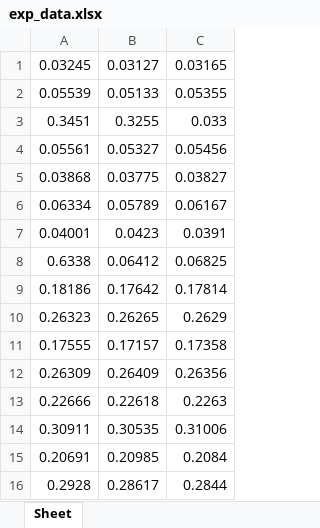
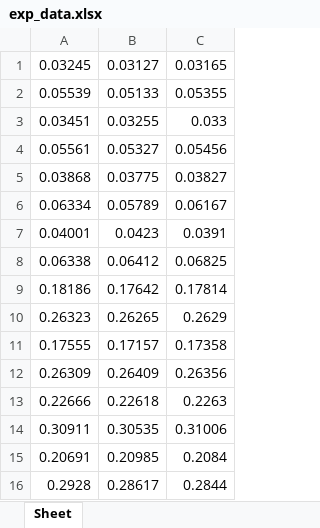
Before and after one commit to Arthur-Yatsun-Tech/Expla, an Excel workbook: src/main/python/test_xlsx_files/exp_data.xlsx, sheet Sheet, drawn as a sheet; values as stored, in another font and other column widths than the file's, no borders; removed rows and columns are numbered as before the commit, all else as after; the diff names each change by its address in the sheet, - before the commit and + after, or states it on an @@ line.

```diff
--- a/src/main/python/test_xlsx_files/exp_data.xlsx (sheet Sheet)
+++ b/src/main/python/test_xlsx_files/exp_data.xlsx (sheet Sheet)
-row 3: 0.3451 | 0.3255 | 0.033
+row 3: 0.03451 | 0.03255 | 0.033
-A8: 0.6338
+A8: 0.06338
```
Also changed, not shown: 4 other files.
